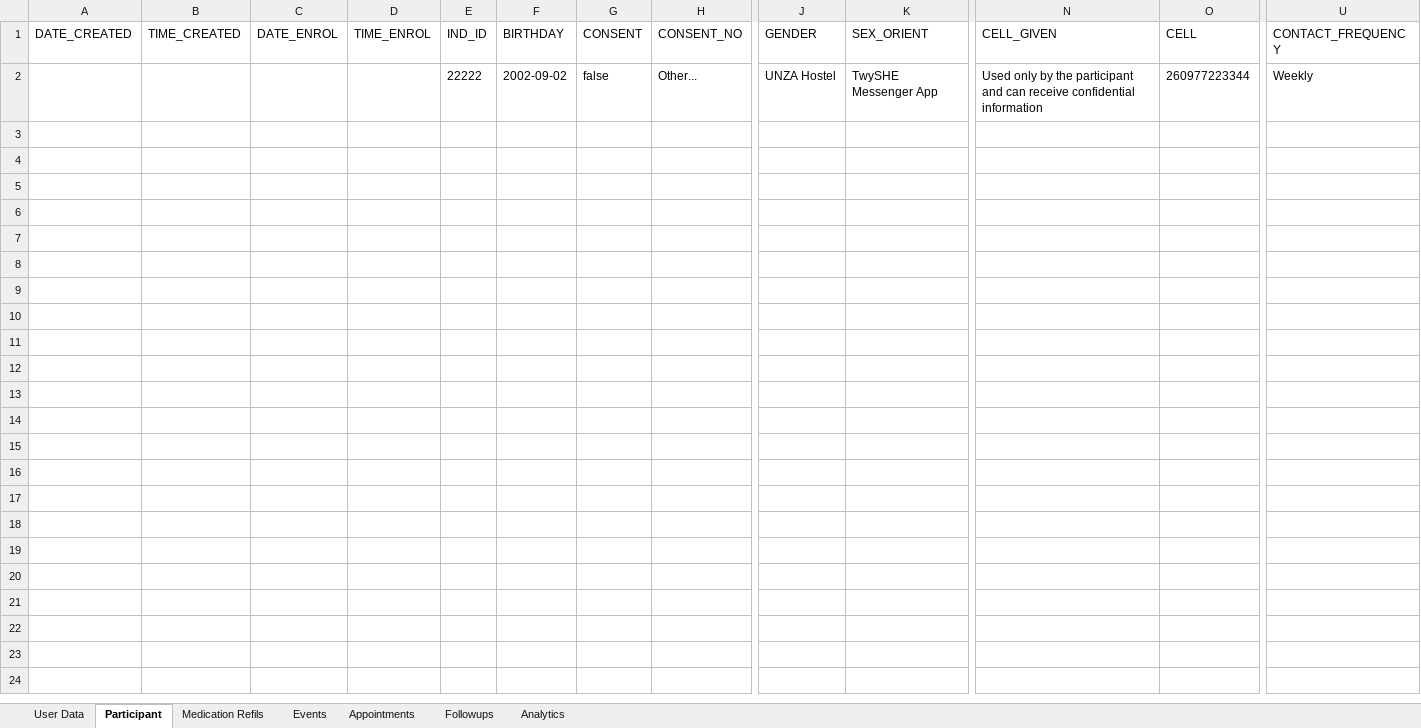
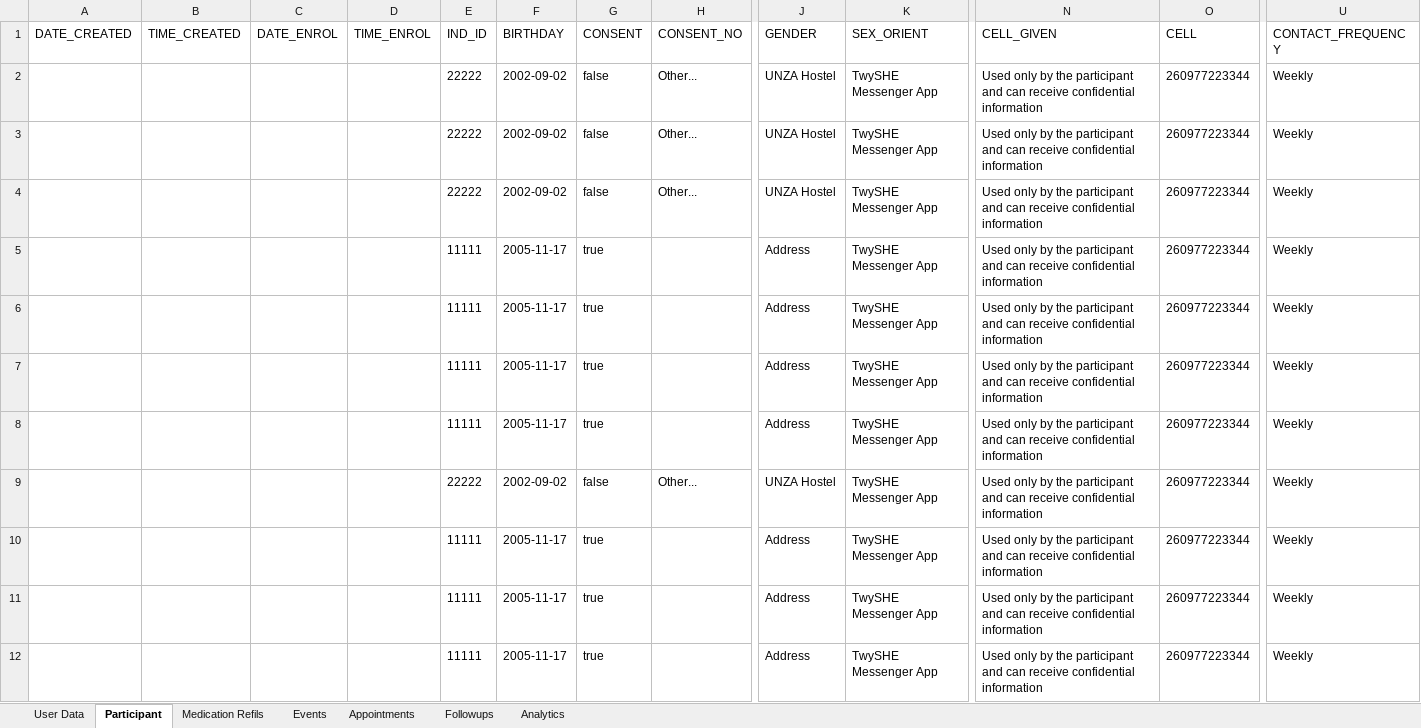
Before and after one commit to evado88/PEBRACloud, an Excel workbook: appdata/data/test100_Test_Only.xlsx, sheet Participant, drawn as a sheet; only a part is shown, gaps mark what is left out; values as stored, in another font and other column widths than the file's, no borders; rows hold the shown columns only; the diff names each change by its address in the sheet, - before the commit and + after, or states it on an @@ line.

```diff
--- a/appdata/data/test100_Test_Only.xlsx (sheet Participant)
+++ b/appdata/data/test100_Test_Only.xlsx (sheet Participant)
+row 3:  |  |  |  | 22222 | 2002-09-02 | false | Other... | UNZA Hostel | TwySHE Messenger App | Used only by the participant and can receive confidential information | 260977223344 | Weekly
+row 4:  |  |  |  | 22222 | 2002-09-02 | false | Other... | UNZA Hostel | TwySHE Messenger App | Used only by the participant and can receive confidential information | 260977223344 | Weekly
+row 5:  |  |  |  | 11111 | 2005-11-17 | true |  | Address | TwySHE Messenger App | Used only by the participant and can receive confidential information | 260977223344 | Weekly
+row 6:  |  |  |  | 11111 | 2005-11-17 | true |  | Address | TwySHE Messenger App | Used only by the participant and can receive confidential information | 260977223344 | Weekly
+row 7:  |  |  |  | 11111 | 2005-11-17 | true |  | Address | TwySHE Messenger App | Used only by the participant and can receive confidential information | 260977223344 | Weekly
+row 8:  |  |  |  | 11111 | 2005-11-17 | true |  | Address | TwySHE Messenger App | Used only by the participant and can receive confidential information | 260977223344 | Weekly
+row 9:  |  |  |  | 22222 | 2002-09-02 | false | Other... | UNZA Hostel | TwySHE Messenger App | Used only by the participant and can receive confidential information | 260977223344 | Weekly
+row 10:  |  |  |  | 11111 | 2005-11-17 | true |  | Address | TwySHE Messenger App | Used only by the participant and can receive confidential information | 260977223344 | Weekly
+row 11:  |  |  |  | 11111 | 2005-11-17 | true |  | Address | TwySHE Messenger App | Used only by the participant and can receive confidential information | 260977223344 | Weekly
+row 12:  |  |  |  | 11111 | 2005-11-17 | true |  | Address | TwySHE Messenger App | Used only by the participant and can receive confidential information | 260977223344 | Weekly
```
Also changed, not shown: sheet Analytics, sheet Followups, 27 other files.
